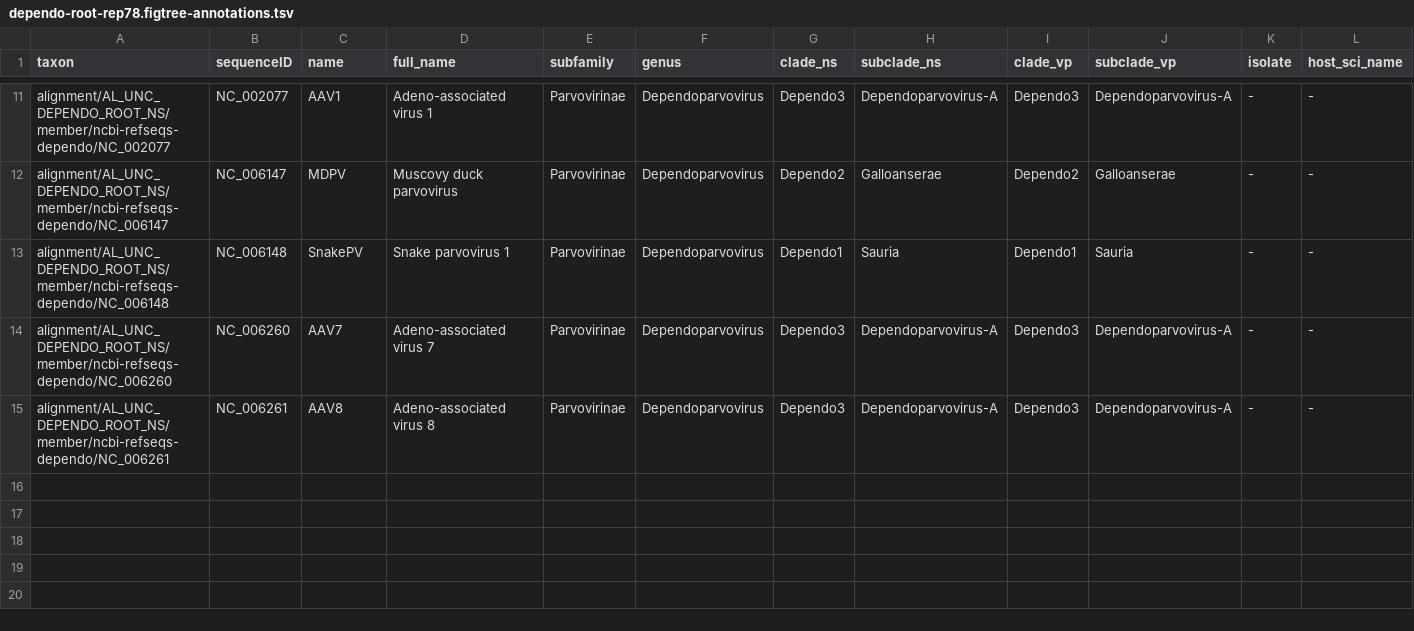
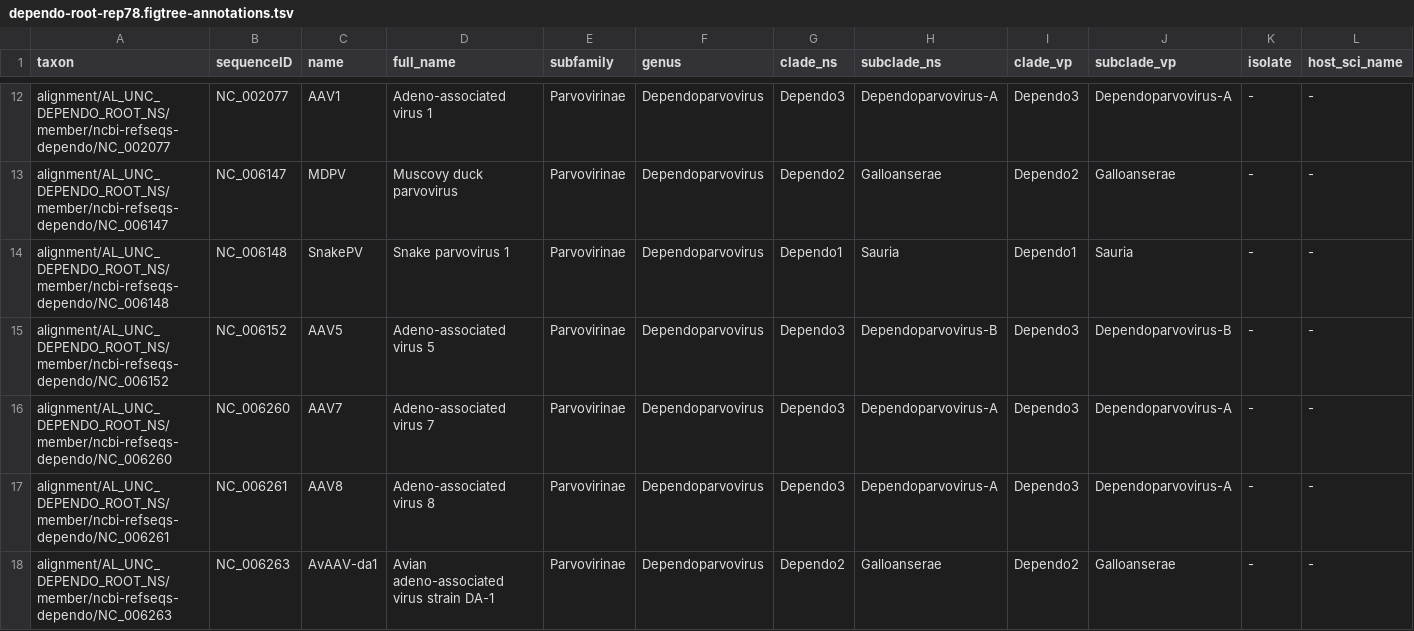
Before and after one commit to giffordlabcvr/Parvovirus-GLUE, a TSV file: trees/genus-level/dependo-root-rep78.figtree-annotations.tsv, drawn as a sheet; only a part is shown, gaps mark what is left out; rows hold the shown columns only; the diff covers the shown part only; the diff names each change by its address in the sheet, - before the commit and + after, or states it on an @@ line.

```diff
--- a/trees/genus-level/dependo-root-rep78.figtree-annotations.tsv
+++ b/trees/genus-level/dependo-root-rep78.figtree-annotations.tsv
+row 15: alignment/AL_UNC_DEPENDO_ROOT_NS/member/ncbi-refseqs-dependo/NC_006152 | NC_006152 | AAV5 | Adeno-associated virus 5 | Parvovirinae | Dependoparvovirus | Dependo3 | Dependoparvovirus-B | Dependo3 | Dependoparvovirus-B | - | -
+row 18: alignment/AL_UNC_DEPENDO_ROOT_NS/member/ncbi-refseqs-dependo/NC_006263 | NC_006263 | AvAAV-da1 | Avian adeno-associated virus strain DA-1 | Parvovirinae | Dependoparvovirus | Dependo2 | Galloanserae | Dependo2 | Galloanserae | - | -
```
Also changed, not shown: 5 added rows elsewhere in this file, trees/genus-level/dependo-root-vp1.figtree-annotations.tsv, 4 other files.
